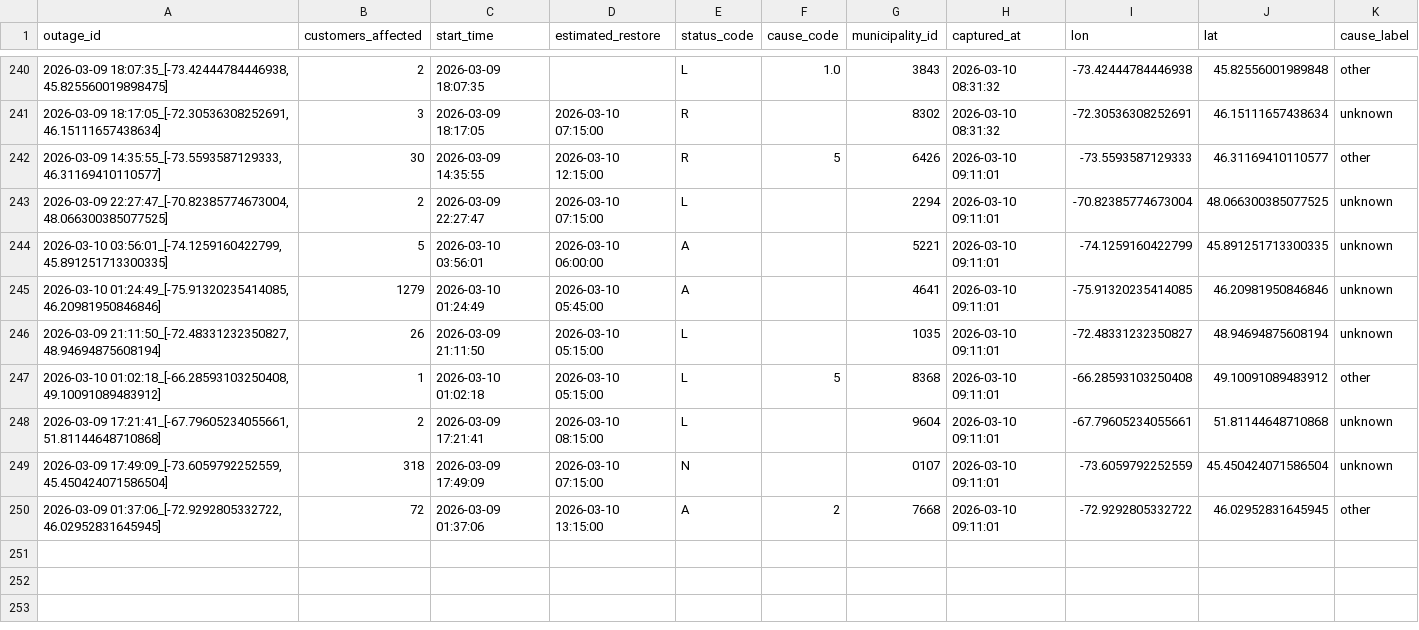
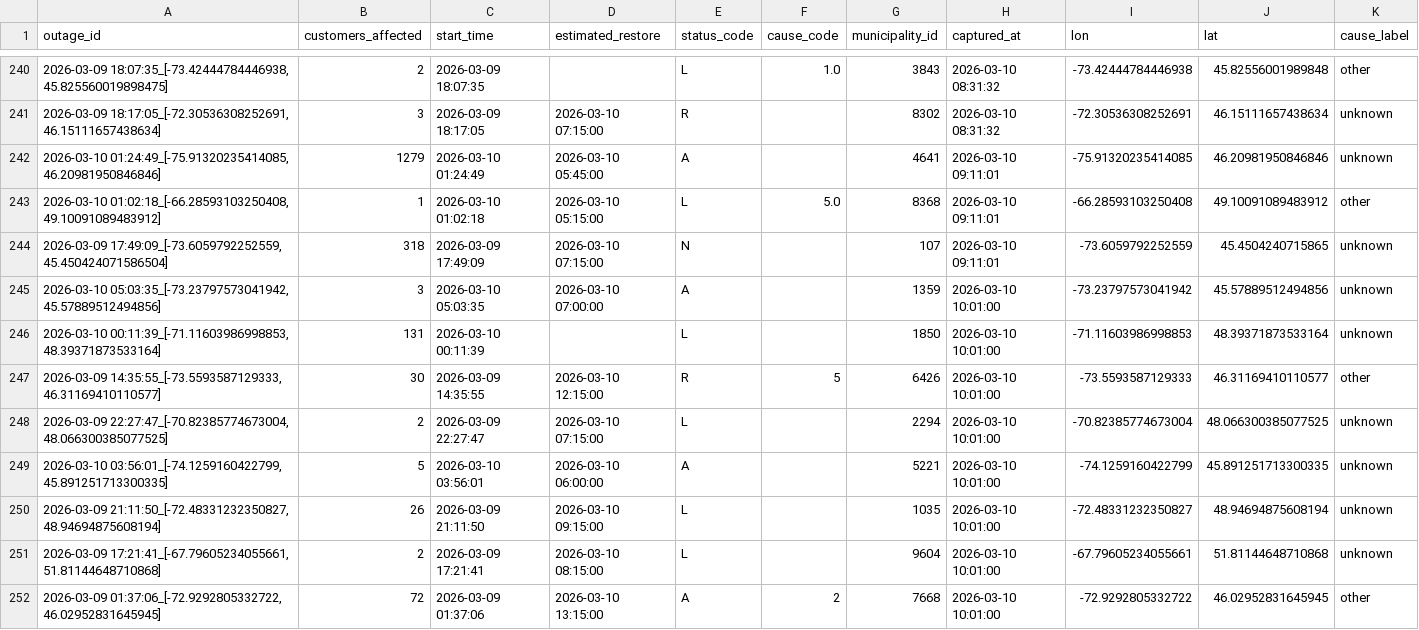
Before and after one commit to YannickBoily/ProjetHydro, a CSV file: hydroquebec_history.csv, drawn as a sheet; only a part is shown, gaps mark what is left out.

```diff
--- a/hydroquebec_history.csv
+++ b/hydroquebec_history.csv
@@ -241,10 +241,12 @@ outage_id,customers_affected,start_time,estimated_restore,status_code,cause_code
 "2026-03-09 18:17:05_[-72.30536308252691, 46.15111657438634]",3,2026-03-09 18:17:05,2026-03-10 07:15:00,R,,8302,2026-03-10 08:31:32,-72.30536308252691,46.15111657438634,unknown
-"2026-03-09 14:35:55_[-73.5593587129333, 46.31169410110577]",30,2026-03-09 14:35:55,2026-03-10 12:15:00,R,5,6426,2026-03-10 09:11:01,-73.5593587129333,46.31169410110577,other
-"2026-03-09 22:27:47_[-70.82385774673004, 48.066300385077525]",2,2026-03-09 22:27:47,2026-03-10 07:15:00,L,,2294,2026-03-10 09:11:01,-70.82385774673004,48.066300385077525,unknown
-"2026-03-10 03:56:01_[-74.1259160422799, 45.891251713300335]",5,2026-03-10 03:56:01,2026-03-10 06:00:00,A,,5221,2026-03-10 09:11:01,-74.1259160422799,45.891251713300335,unknown
 "2026-03-10 01:24:49_[-75.91320235414085, 46.20981950846846]",1279,2026-03-10 01:24:49,2026-03-10 05:45:00,A,,4641,2026-03-10 09:11:01,-75.91320235414085,46.20981950846846,unknown
-"2026-03-09 21:11:50_[-72.48331232350827, 48.94694875608194]",26,2026-03-09 21:11:50,2026-03-10 05:15:00,L,,1035,2026-03-10 09:11:01,-72.48331232350827,48.94694875608194,unknown
-"2026-03-10 01:02:18_[-66.28593103250408, 49.10091089483912]",1,2026-03-10 01:02:18,2026-03-10 05:15:00,L,5,8368,2026-03-10 09:11:01,-66.28593103250408,49.10091089483912,other
-"2026-03-09 17:21:41_[-67.79605234055661, 51.81144648710868]",2,2026-03-09 17:21:41,2026-03-10 08:15:00,L,,9604,2026-03-10 09:11:01,-67.79605234055661,51.81144648710868,unknown
-"2026-03-09 17:49:09_[-73.6059792252559, 45.450424071586504]",318,2026-03-09 17:49:09,2026-03-10 07:15:00,N,,0107,2026-03-10 09:11:01,-73.6059792252559,45.450424071586504,unknown
-"2026-03-09 01:37:06_[-72.9292805332722, 46.02952831645945]",72,2026-03-09 01:37:06,2026-03-10 13:15:00,A,2,7668,2026-03-10 09:11:01,-72.9292805332722,46.02952831645945,other
+"2026-03-10 01:02:18_[-66.28593103250408, 49.10091089483912]",1,2026-03-10 01:02:18,2026-03-10 05:15:00,L,5.0,8368,2026-03-10 09:11:01,-66.28593103250408,49.10091089483912,other
+"2026-03-09 17:49:09_[-73.6059792252559, 45.450424071586504]",318,2026-03-09 17:49:09,2026-03-10 07:15:00,N,,107,2026-03-10 09:11:01,-73.6059792252559,45.4504240715865,unknown
+"2026-03-10 05:03:35_[-73.23797573041942, 45.57889512494856]",3,2026-03-10 05:03:35,2026-03-10 07:00:00,A,,1359,2026-03-10 10:01:00,-73.23797573041942,45.57889512494856,unknown
+"2026-03-10 00:11:39_[-71.11603986998853, 48.39371873533164]",131,2026-03-10 00:11:39,,L,,1850,2026-03-10 10:01:00,-71.11603986998853,48.39371873533164,unknown
+"2026-03-09 14:35:55_[-73.5593587129333, 46.31169410110577]",30,2026-03-09 14:35:55,2026-03-10 12:15:00,R,5,6426,2026-03-10 10:01:00,-73.5593587129333,46.31169410110577,other
+"2026-03-09 22:27:47_[-70.82385774673004, 48.066300385077525]",2,2026-03-09 22:27:47,2026-03-10 07:15:00,L,,2294,2026-03-10 10:01:00,-70.82385774673004,48.066300385077525,unknown
+"2026-03-10 03:56:01_[-74.1259160422799, 45.891251713300335]",5,2026-03-10 03:56:01,2026-03-10 06:00:00,A,,5221,2026-03-10 10:01:00,-74.1259160422799,45.891251713300335,unknown
+"2026-03-09 21:11:50_[-72.48331232350827, 48.94694875608194]",26,2026-03-09 21:11:50,2026-03-10 09:15:00,L,,1035,2026-03-10 10:01:00,-72.48331232350827,48.94694875608194,unknown
+"2026-03-09 17:21:41_[-67.79605234055661, 51.81144648710868]",2,2026-03-09 17:21:41,2026-03-10 08:15:00,L,,9604,2026-03-10 10:01:00,-67.79605234055661,51.81144648710868,unknown
+"2026-03-09 01:37:06_[-72.9292805332722, 46.02952831645945]",72,2026-03-09 01:37:06,2026-03-10 13:15:00,A,2,7668,2026-03-10 10:01:00,-72.9292805332722,46.02952831645945,other
```
